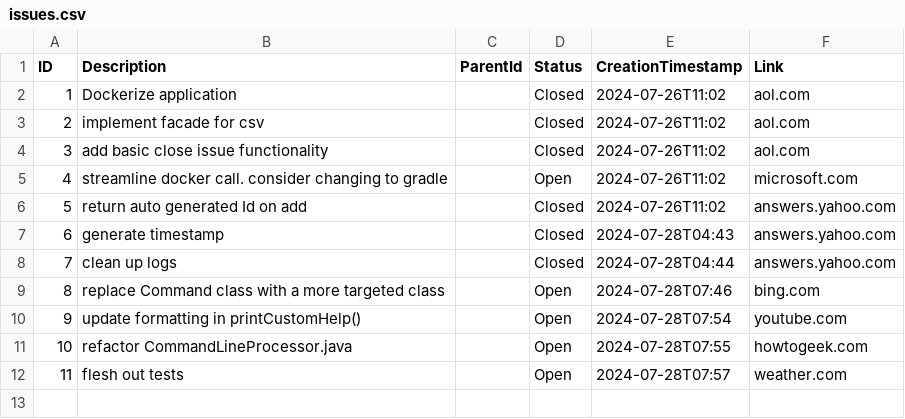
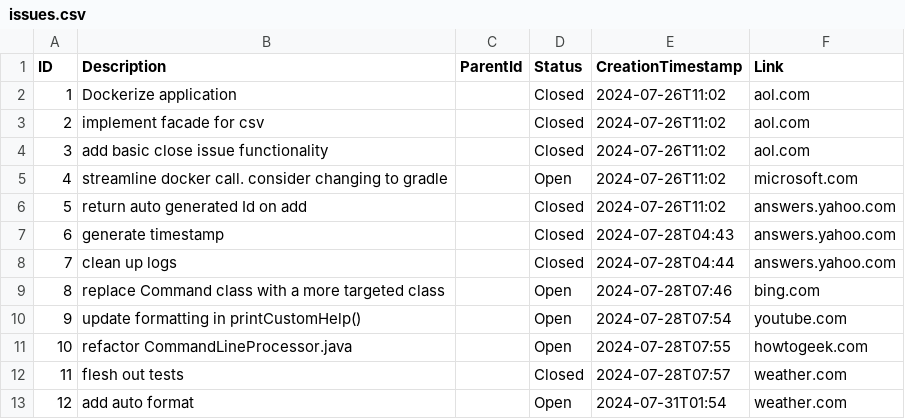
Before and after one commit to todotrain/issue-tracker-cli, a CSV file: data/issues.csv, drawn as a sheet.

```diff
--- a/data/issues.csv
+++ b/data/issues.csv
@@ -11,2 +11,3 @@
 "10","refactor CommandLineProcessor.java","","Open","2024-07-28T07:55","howtogeek.com"
-"11","flesh out tests","","Open","2024-07-28T07:57","weather.com"
+"11","flesh out tests","","Closed","2024-07-28T07:57","weather.com"
+"12","add auto format","","Open","2024-07-31T01:54","weather.com"
```
Also changed, not shown: 2 other files.
